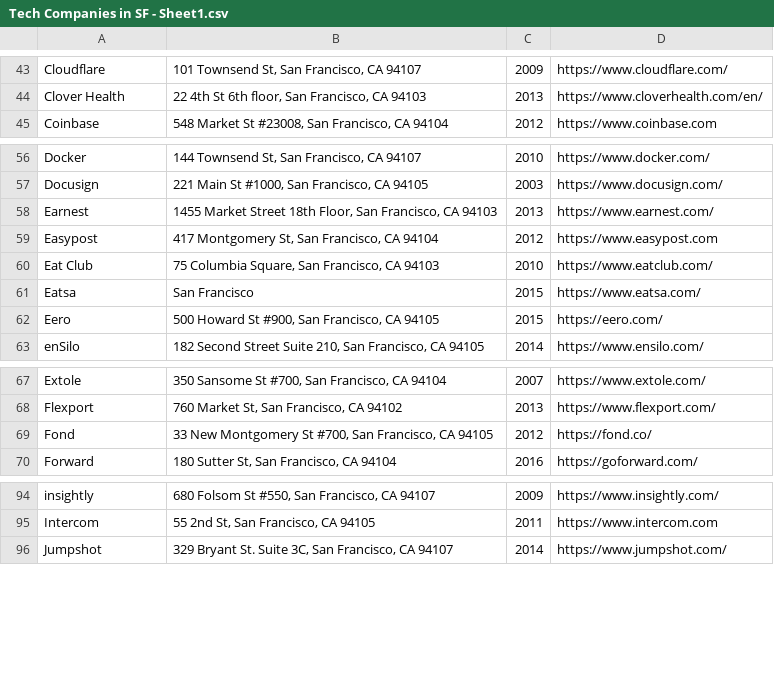
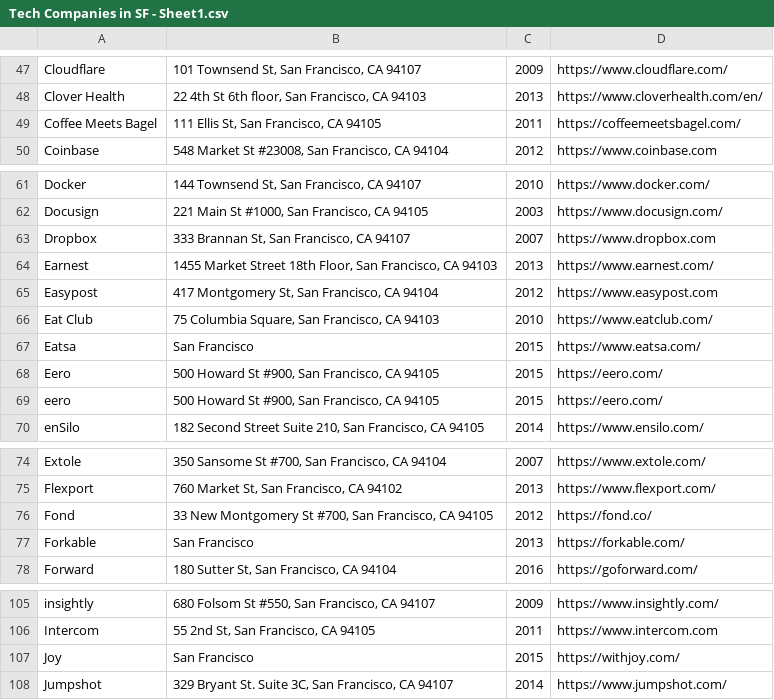
Before and after one commit to connor11528/tech-companies-and-startups, a CSV file: Tech Companies in SF - Sheet1.csv, drawn as a sheet; only a part is shown, gaps mark what is left out; the diff covers the shown part only; the diff names each change by its address in the sheet, - before the commit and + after, or states it on an @@ line.

Commit message:
more companies in san francisco

```diff
--- a/Tech Companies in SF - Sheet1.csv
+++ b/Tech Companies in SF - Sheet1.csv
+row 49: Coffee Meets Bagel | 111 Ellis St, San Francisco, CA 94105 | 2011 | https://coffeemeetsbagel.com/
+row 63: Dropbox | 333 Brannan St, San Francisco, CA 94107 | 2007 | https://www.dropbox.com
+row 69: eero | 500 Howard St #900, San Francisco, CA 94105 | 2015 | https://eero.com/
+row 77: Forkable | San Francisco | 2013 | https://forkable.com/
+row 107: Joy | San Francisco | 2015 | https://withjoy.com/
```
Also changed, not shown: 12 added rows elsewhere in this file, 1 other file.
